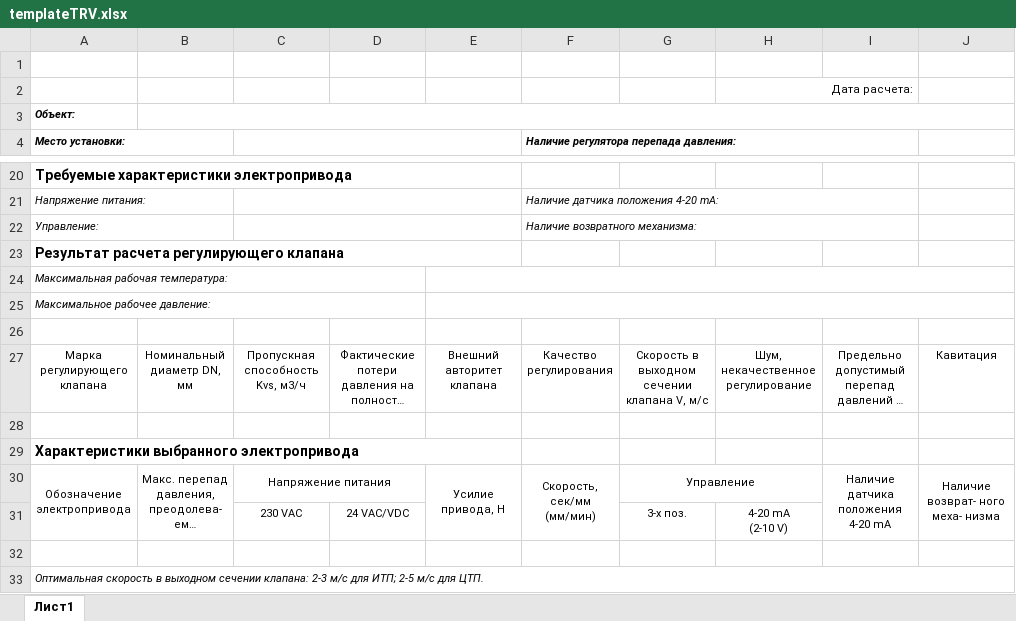
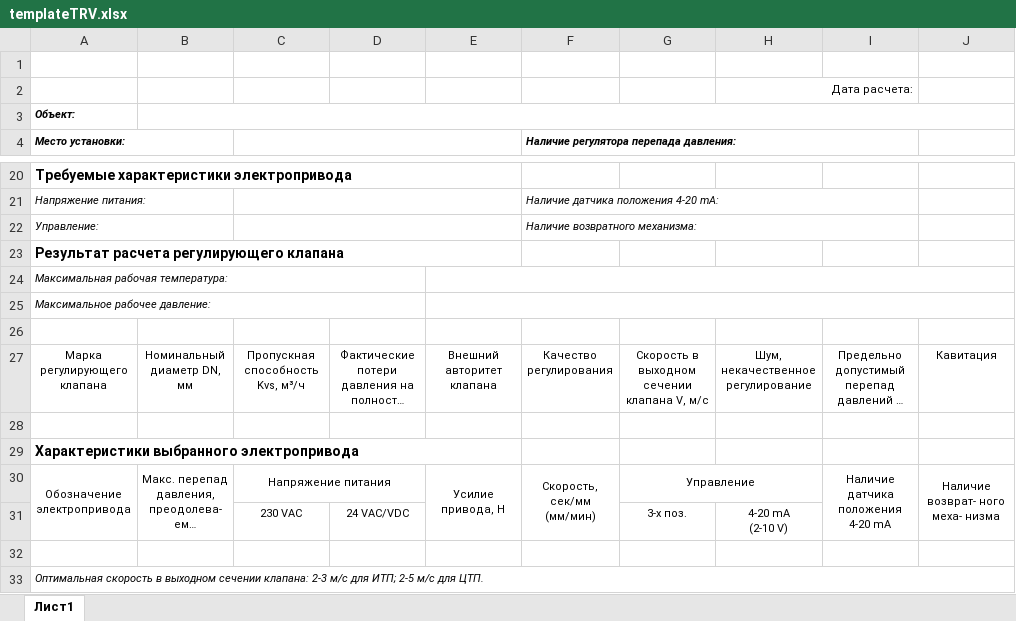
Before and after one commit to PaZa96/TeplosilaWeb, an Excel workbook: TeplosilaWeb/Content/templates/templateTRV.xlsx, sheet Лист1, drawn as a sheet; only a part is shown, gaps mark what is left out; long unchanged cells end in …; values as stored, in another font and other column widths than the file's, no borders; charts and pictures not drawn; the diff names each change by its address in the sheet, - before the commit and + after, or states it on an @@ line.

```diff
--- a/TeplosilaWeb/Content/templates/templateTRV.xlsx (sheet Лист1)
+++ b/TeplosilaWeb/Content/templates/templateTRV.xlsx (sheet Лист1)
-C27: Пропускная способность Kvs, м3/ч
+C27: Пропускная способность Kvs, м³/ч
```
Also changed, not shown: TeplosilaWeb/Content/templates/templateRDT.xlsx, 2 other files.
